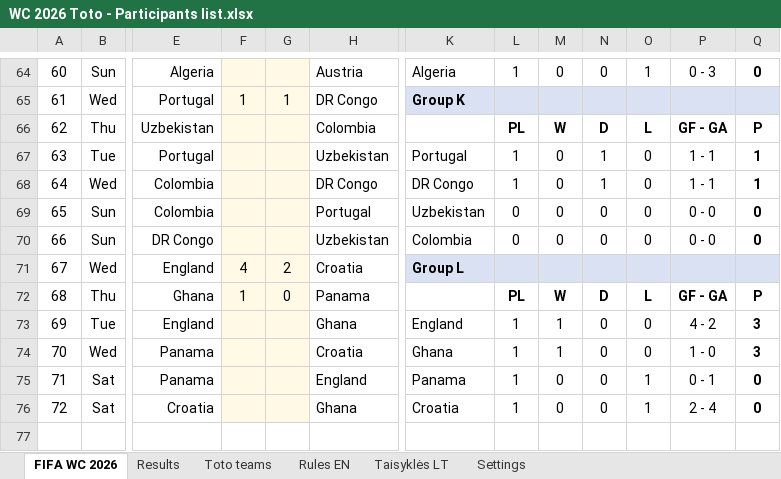
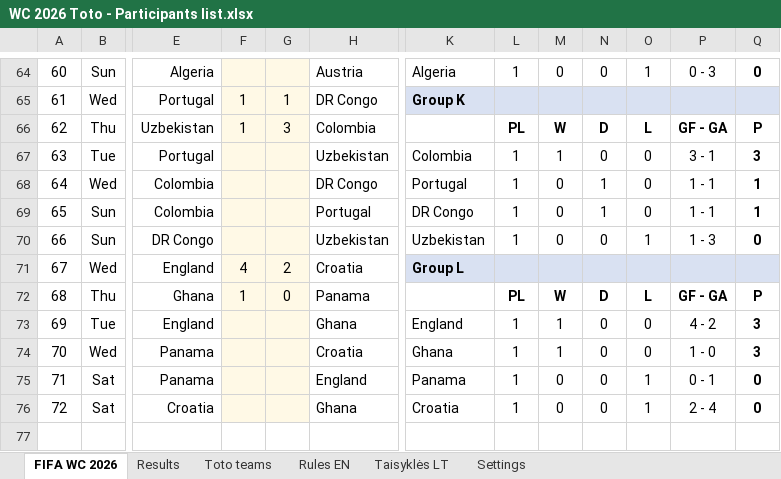
Before and after one commit to chakarti1976/WC2026-TOTO-, an Excel workbook: WC 2026 Toto - Participants list.xlsx, sheet FIFA WC 2026, drawn as a sheet; only a part is shown, gaps mark what is left out; values as stored, in another font and other column widths than the file's, no borders; the diff names each change by its address in the sheet, - before the commit and + after, or states it on an @@ line.

```diff
--- a/WC 2026 Toto - Participants list.xlsx (sheet FIFA WC 2026)
+++ b/WC 2026 Toto - Participants list.xlsx (sheet FIFA WC 2026)
-F66: (empty)
+F66: 1
-G66: (empty)
+G66: 3
-K67: Portugal
+K67: Colombia
-M67: 0
+M67: 1
-N67: 1
+N67: 0
-P67: 1 - 1
+P67: 3 - 1
-Q67: 1
+Q67: 3
-K68: DR Congo
+K68: Portugal
-K69: Uzbekistan
+K69: DR Congo
-L69:L70: 0
+L69:L70: 1
-N69: 0
+N69: 1
-P69: 0 - 0
+P69: 1 - 1
-Q69: 0
+Q69: 1
-K70: Colombia
+K70: Uzbekistan
-O70: 0
+O70: 1
-P70: 0 - 0
+P70: 1 - 3
```
Also changed, not shown: sheet Results, sheet Toto teams, formulas that keep their value, hidden cells.
